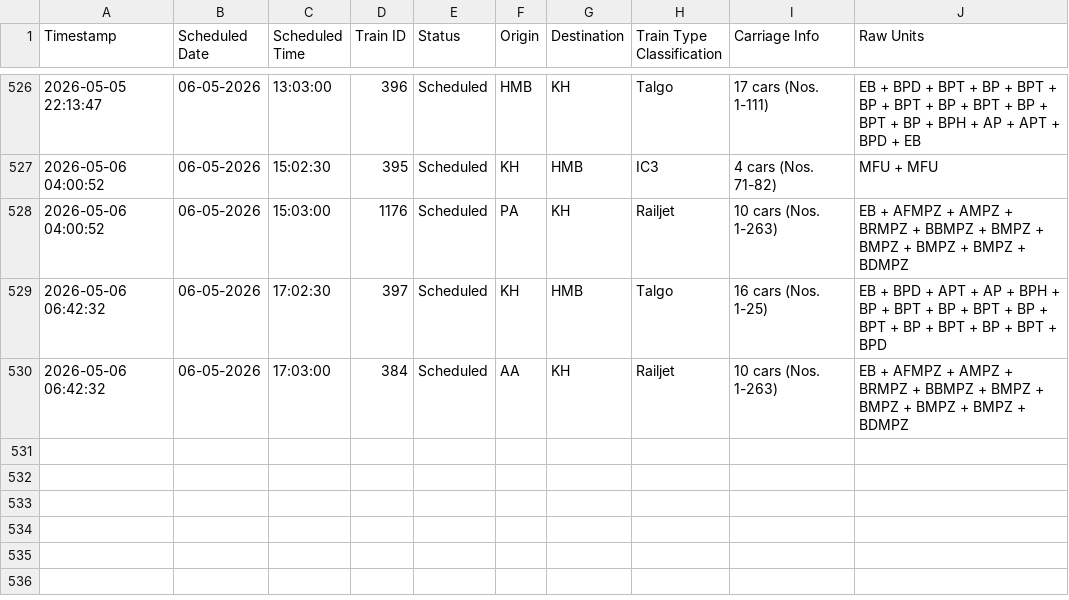
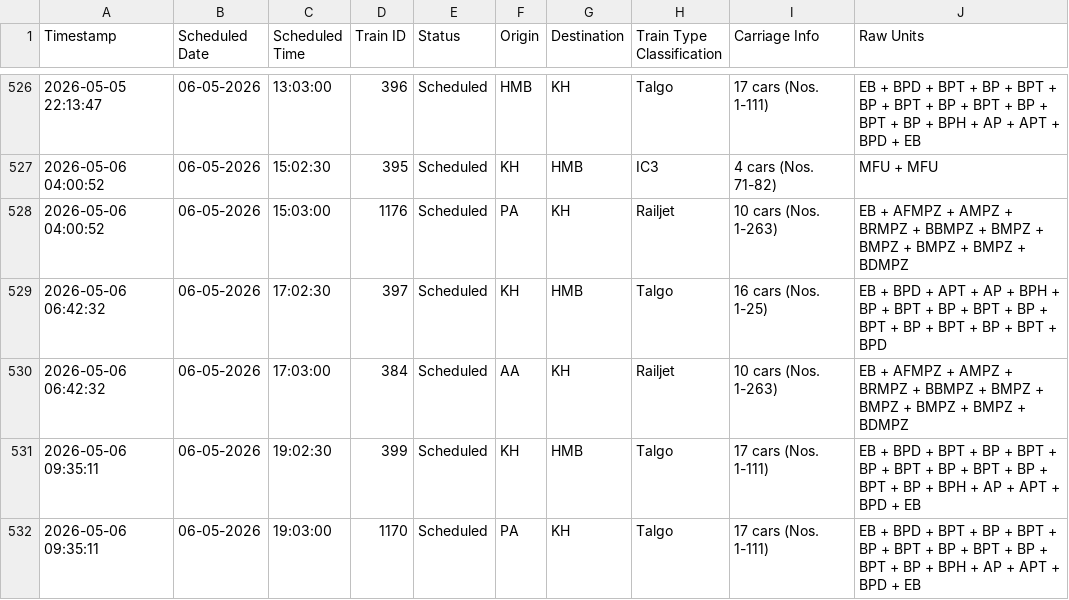
Before and after one commit to lucasvduin/talgo-tracker, a CSV file: hamburg_cph_trains.csv, drawn as a sheet; only a part is shown, gaps mark what is left out; the diff names each change by its address in the sheet, - before the commit and + after, or states it on an @@ line.

```diff
--- a/hamburg_cph_trains.csv
+++ b/hamburg_cph_trains.csv
+row 531: 2026-05-06 09:35:11 | 06-05-2026 | 19:02:30 | 399 | Scheduled | KH | HMB | Talgo | 17 cars (Nos. 1-111) | EB + BPD + BPT + BP + BPT + BP + BPT + BP + BPT + BP + BPT + BP + BPH + AP + APT + BPD + EB
+row 532: 2026-05-06 09:35:11 | 06-05-2026 | 19:03:00 | 1170 | Scheduled | PA | KH | Talgo | 17 cars (Nos. 1-111) | EB + BPD + BPT + BP + BPT + BP + BPT + BP + BPT + BP + BPT + BP + BPH + AP + APT + BPD + EB
```
Also changed, not shown: 1 other file.
